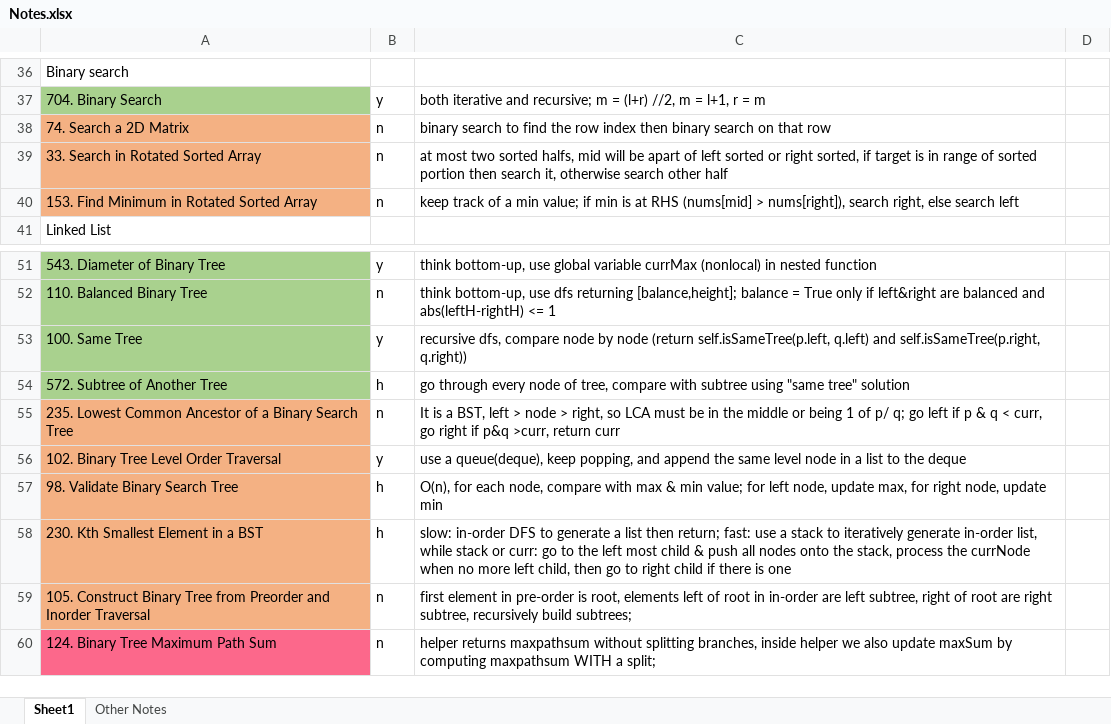
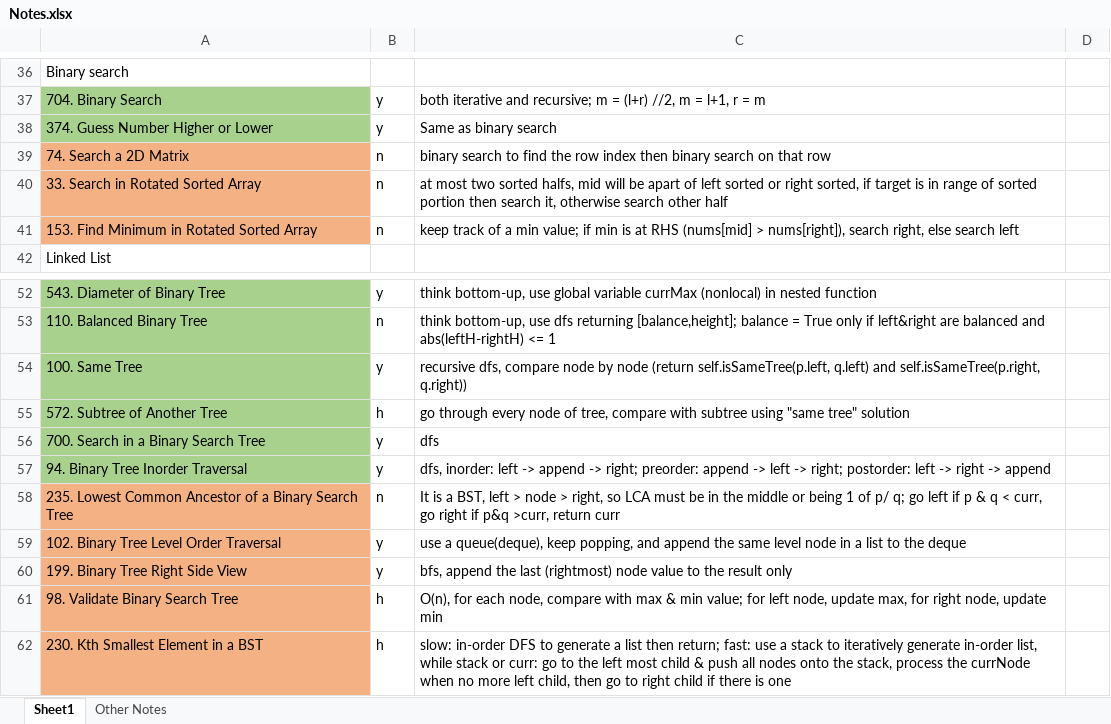
Before and after one commit to liang-bruce/NeetCodePractice, an Excel workbook: Notes.xlsx, sheet Sheet1, drawn as a sheet; only a part is shown, gaps mark what is left out; the shorter side is filled out with more unchanged rows; values as stored, in another font and other column widths than the file's, no borders; the diff names each change by its address in the sheet, - before the commit and + after, or states it on an @@ line.

```diff
--- a/Notes.xlsx (sheet Sheet1)
+++ b/Notes.xlsx (sheet Sheet1)
+row 38: 374. Guess Number Higher or Lower | y | Same as binary search
+row 56: 700. Search in a Binary Search Tree | y | dfs
+row 57: 94. Binary Tree Inorder Traversal | y | dfs, inorder: left -> append -> right; preorder: append -> left -> right; postorder: left -> right -> append
+row 60: 199. Binary Tree Right Side View | y | bfs, append the last (rightmost) node value to the result only
```
Also changed, not shown: 5 other files.
